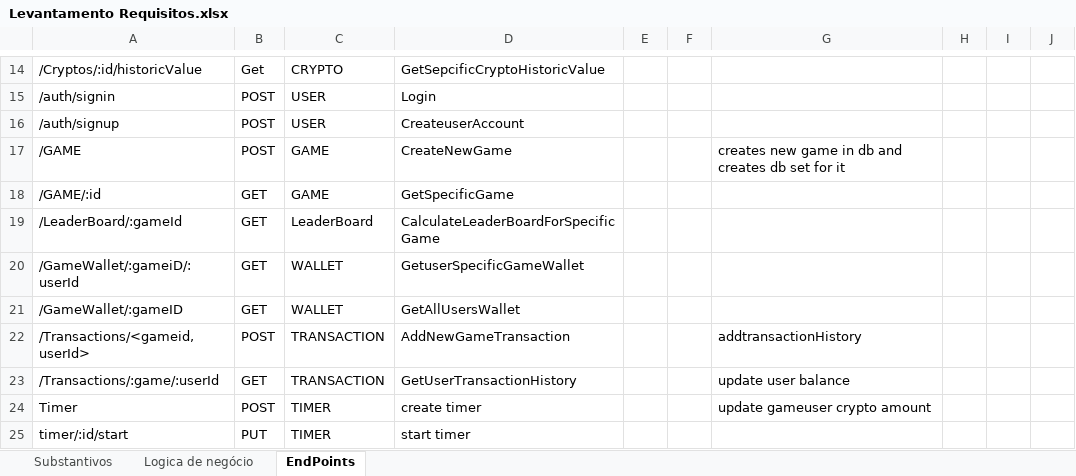
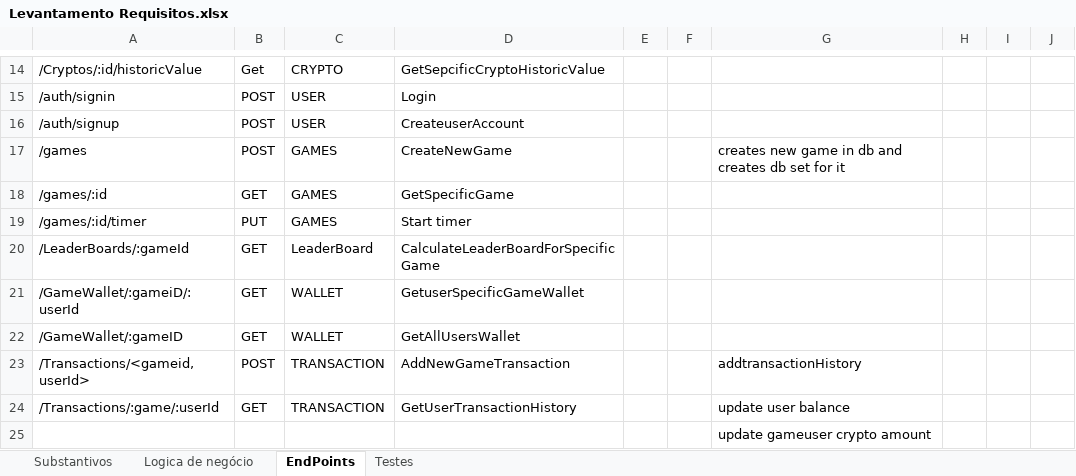
Before and after one commit to pmdmartins21/Crypto-Challenge, an Excel workbook: Requisitos/Levantamento Requisitos.xlsx, sheet EndPoints, drawn as a sheet; only a part is shown, gaps mark what is left out; values as stored, in another font and other column widths than the file's, no borders; removed rows and columns are numbered as before the commit, all else as after; the diff names each change by its address in the sheet, - before the commit and + after, or states it on an @@ line.

Commit message:
testes

```diff
--- a/Requisitos/Levantamento Requisitos.xlsx (sheet EndPoints)
+++ b/Requisitos/Levantamento Requisitos.xlsx (sheet EndPoints)
+sheet tab: Testes
-A17: /GAME
+A17: /games
-C17:C18: GAME
+C17:C18: GAMES
-A18: /GAME/:id
+A18: /games/:id
+row 19: /games/:id/timer | PUT | GAMES | Start timer
-A20: /LeaderBoard/:gameId
+A20: /LeaderBoards/:gameId
-row 24: Timer | POST | TIMER | create timer |  |  | update gameuser crypto amount
-row 25: timer/:id/start | PUT | TIMER | start timer
+row 25:  |  |  |  |  |  | update gameuser crypto amount
```
